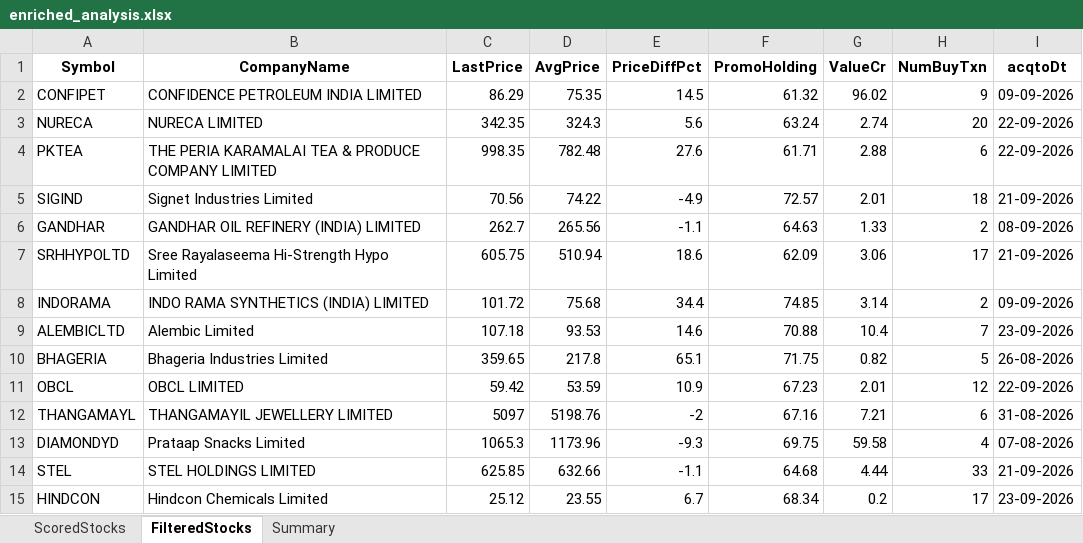
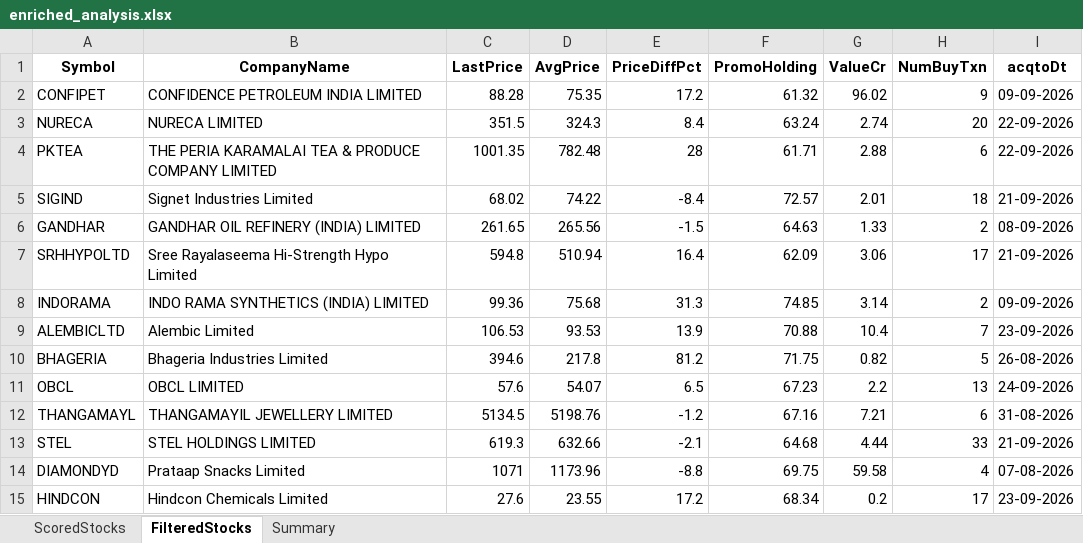
Before and after one commit to rajeshbedse/rbedse, an Excel workbook: output/2026-09-25/enriched_analysis.xlsx, sheet FilteredStocks, drawn as a sheet; only a part is shown; values as stored, in another font and other column widths than the file's, no borders; removed rows and columns are numbered as before the commit, all else as after; the diff covers the shown part only; the diff names each change by its address in the sheet, - before the commit and + after, or states it on an @@ line.

```diff
--- a/output/2026-09-25/enriched_analysis.xlsx (sheet FilteredStocks)
+++ b/output/2026-09-25/enriched_analysis.xlsx (sheet FilteredStocks)
-C2 (LastPrice): 86.29
+C2 (LastPrice): 88.28
-E2 (PriceDiffPct): 14.5
+E2 (PriceDiffPct): 17.2
-C3 (LastPrice): 342.35
+C3 (LastPrice): 351.5
-E3 (PriceDiffPct): 5.6
+E3 (PriceDiffPct): 8.4
-C4 (LastPrice): 998.35
+C4 (LastPrice): 1001.35
-E4 (PriceDiffPct): 27.6
+E4 (PriceDiffPct): 28
-C5 (LastPrice): 70.56
+C5 (LastPrice): 68.02
-E5 (PriceDiffPct): -4.9
+E5 (PriceDiffPct): -8.4
-C6 (LastPrice): 262.7
+C6 (LastPrice): 261.65
-E6 (PriceDiffPct): -1.1
+E6 (PriceDiffPct): -1.5
-C7 (LastPrice): 605.75
+C7 (LastPrice): 594.8
-E7 (PriceDiffPct): 18.6
+E7 (PriceDiffPct): 16.4
-C8 (LastPrice): 101.72
+C8 (LastPrice): 99.36
-E8 (PriceDiffPct): 34.4
+E8 (PriceDiffPct): 31.3
-C9 (LastPrice): 107.18
+C9 (LastPrice): 106.53
-E9 (PriceDiffPct): 14.6
+E9 (PriceDiffPct): 13.9
-C10 (LastPrice): 359.65
+C10 (LastPrice): 394.6
-E10 (PriceDiffPct): 65.1
+E10 (PriceDiffPct): 81.2
-C11 (LastPrice): 59.42
+C11 (LastPrice): 57.6
-D11 (AvgPrice): 53.59
+D11 (AvgPrice): 54.07
-E11 (PriceDiffPct): 10.9
+E11 (PriceDiffPct): 6.5
-G11 (ValueCr): 2.01
+G11 (ValueCr): 2.2
-H11 (NumBuyTxn): 12
+H11 (NumBuyTxn): 13
-I11 (acqtoDt): 22-09-2026
+I11 (acqtoDt): 24-09-2026
-C12 (LastPrice): 5097
+C12 (LastPrice): 5134.5
-E12 (PriceDiffPct): -2
+E12 (PriceDiffPct): -1.2
-row 13: DIAMONDYD | Prataap Snacks Limited | 1065.3 | 1173.96 | -9.3 | 69.75 | 59.58 | 4 | 07-08-2026
-C13 (LastPrice): 625.85
+C13 (LastPrice): 619.3
-E13 (PriceDiffPct): -1.1
+E13 (PriceDiffPct): -2.1
+row 14: DIAMONDYD | Prataap Snacks Limited | 1071 | 1173.96 | -8.8 | 69.75 | 59.58 | 4 | 07-08-2026
-C15 (LastPrice): 25.12
+C15 (LastPrice): 27.6
-E15 (PriceDiffPct): 6.7
+E15 (PriceDiffPct): 17.2
```
Also changed, not shown: 17 added rows, 16 removed rows and 44 edited cells elsewhere in this sheet, sheet ScoredStocks, sheet Summary, 11 other files.
